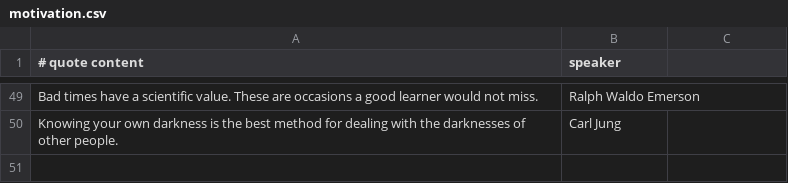
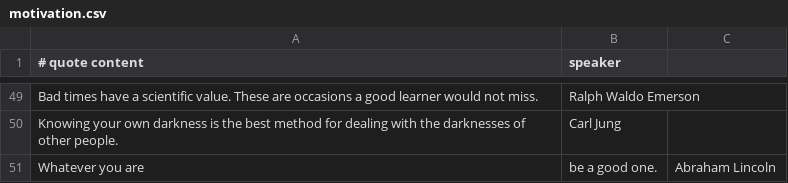
Before and after one commit to Jack1q/Quotecraft, a CSV file: Quotecraft/src/com/gmail/jackdonofrio12/quotes/motivation.csv, drawn as a sheet; only a part is shown, gaps mark what is left out; the diff names each change by its address in the sheet, - before the commit and + after, or states it on an @@ line.

Commit message:
Added new quote in motivation.csv
Added my fav quote from Sir Lincoln

```diff
--- a/Quotecraft/src/com/gmail/jackdonofrio12/quotes/motivation.csv
+++ b/Quotecraft/src/com/gmail/jackdonofrio12/quotes/motivation.csv
+row 51: Whatever you are | be a good one. | Abraham Lincoln
```
